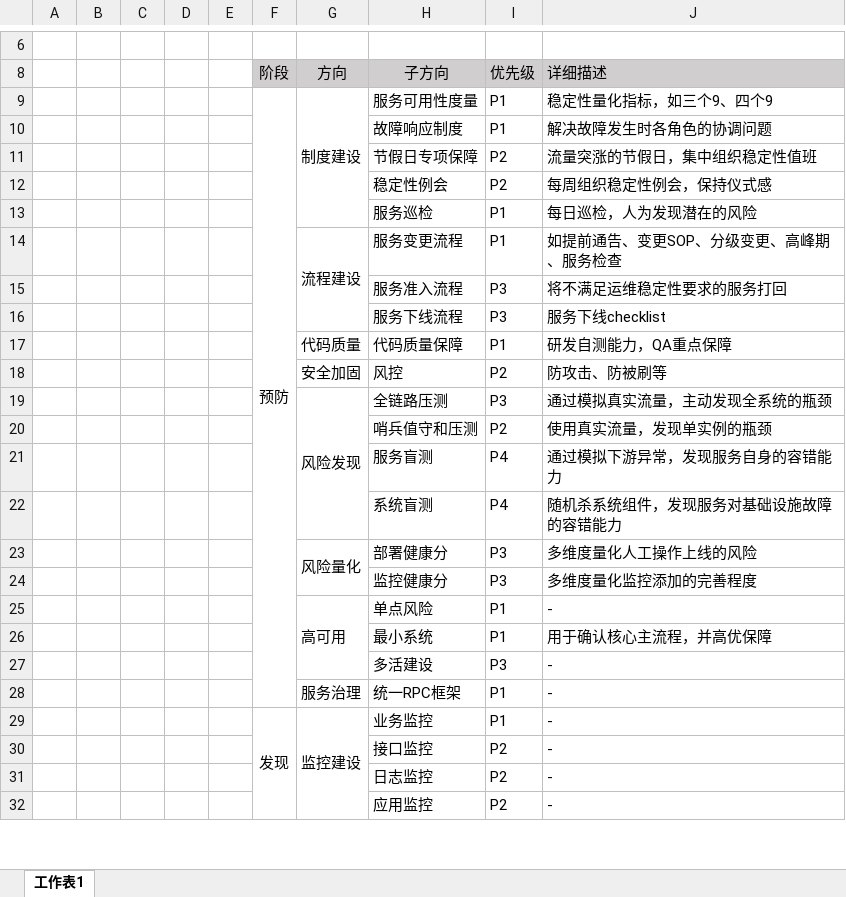
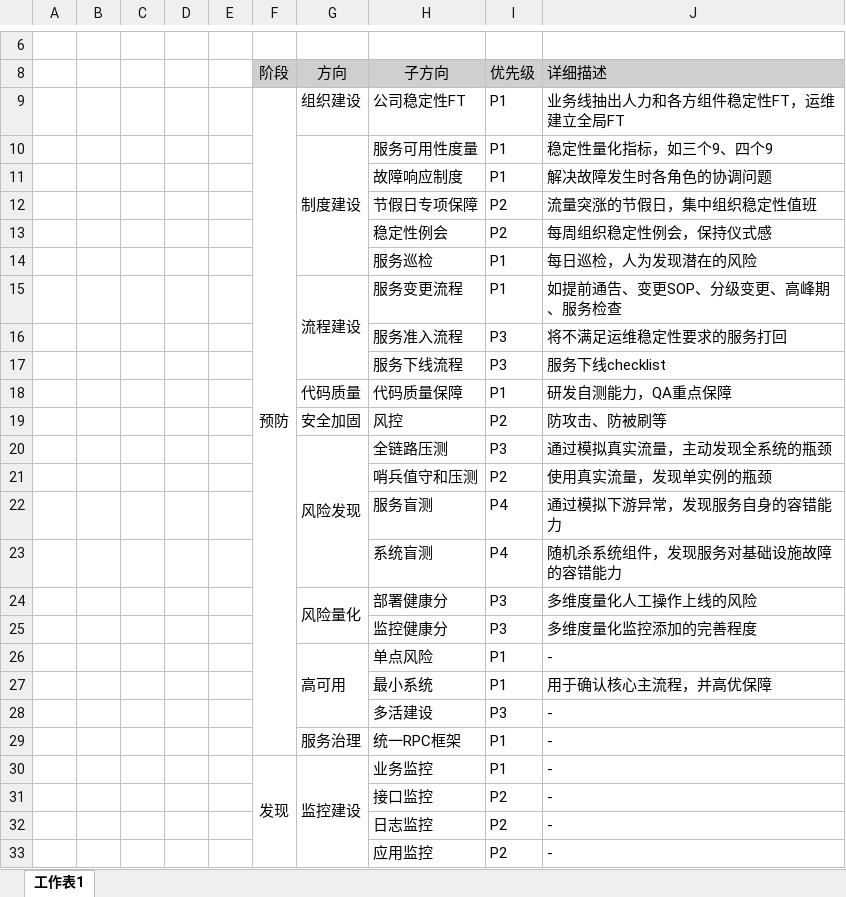
Before and after one commit to niean/niean.github.io, an Excel workbook: images/20190220/actions.xlsx, sheet 工作表1, drawn as a sheet; only a part is shown, gaps mark what is left out; values as stored, in another font and other column widths than the file's, no borders; removed rows and columns are numbered as before the commit, all else as after; the diff names each change by its address in the sheet, - before the commit and + after, or states it on an @@ line.

```diff
--- a/images/20190220/actions.xlsx (sheet 工作表1)
+++ b/images/20190220/actions.xlsx (sheet 工作表1)
+row 9:  |  |  |  |  | 预防 | 组织建设 | 公司稳定性FT | P1 | 业务线抽出人力和各方组件稳定性FT，运维建立全局FT
-F10 (阶段): 预防
+F10 (阶段): (empty)
-F9:F28 merged
```
Also changed, not shown: 2 other files.
